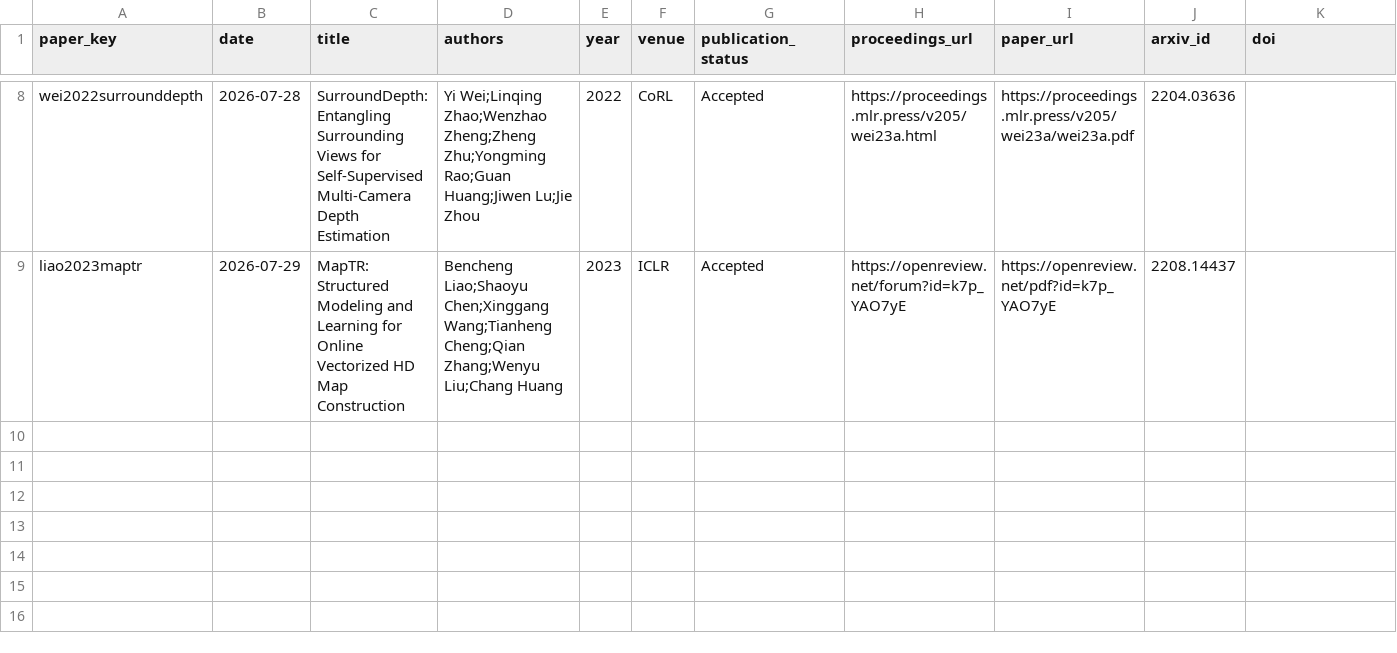
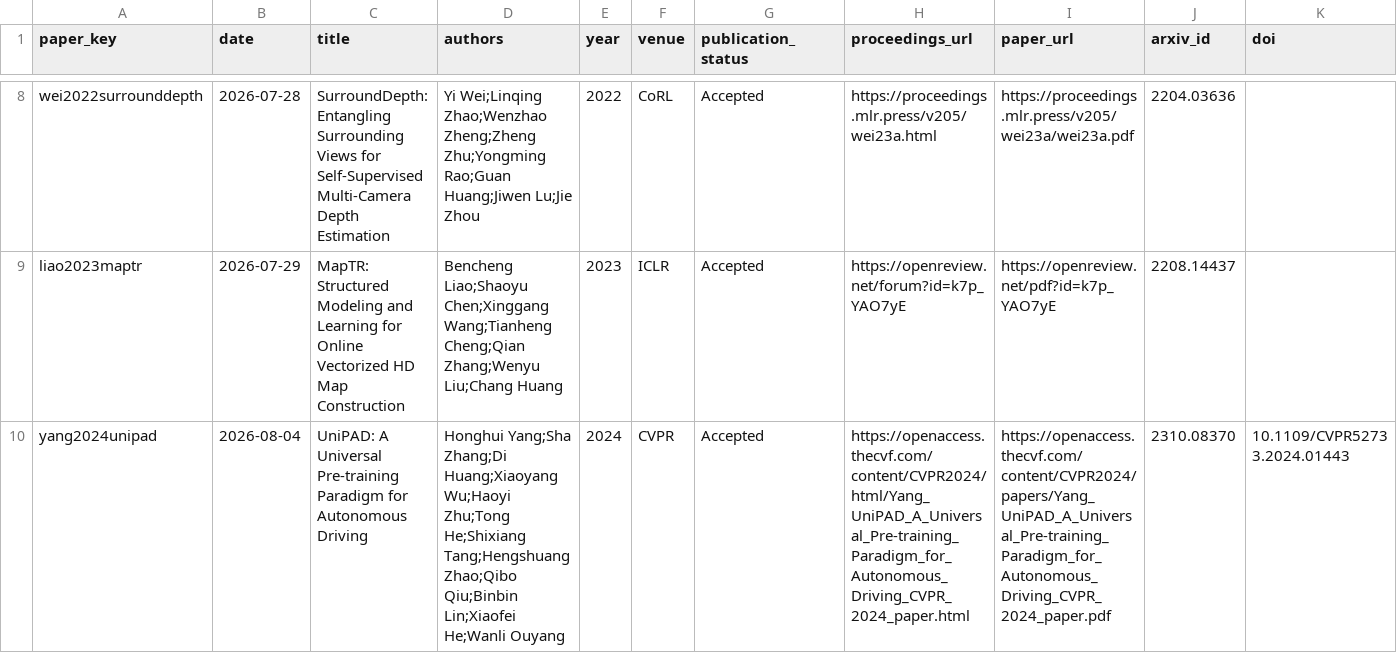
Before and after one commit to drxadqz/drive-perception-lab, a CSV file: index/papers.csv, drawn as a sheet; only a part is shown, gaps mark what is left out; rows hold the shown columns only; the diff names each change by its address in the sheet, - before the commit and + after, or states it on an @@ line.

Commit message:
read: 2026-08-04 UniPAD (#17)
Co-authored-by: xingqizheng <271025897+drxadqz@users.noreply.github.com>

```diff
--- a/index/papers.csv
+++ b/index/papers.csv
+row 10: yang2024unipad | 2026-08-04 | UniPAD: A Universal Pre-training Paradigm for Autonomous Driving | Honghui Yang;Sha Zhang;Di Huang;Xiaoyang Wu;Haoyi Zhu;Tong He;Shixiang Tang;Hengshuang Zhao;Qibo Qiu;Binbin Lin;Xiaofei He;Wanli Ouyang | 2024 | CVPR | Accepted | https://openaccess.thecvf.com/content/CVPR2024/html/Yang_UniPAD_A_Universal_Pre-training_Paradigm_for_Autonomous_Driving_CVPR_2024_paper.html | https://openaccess.thecvf.com/content/CVPR2024/papers/Yang_UniPAD_A_Universal_Pre-training_Paradigm_for_Autonomous_Driving_CVPR_2024_paper.pdf | 2310.08370 | 10.1109/CVPR52733.2024.01443
```
Also changed, not shown: index/taste.csv, 22 other files.
